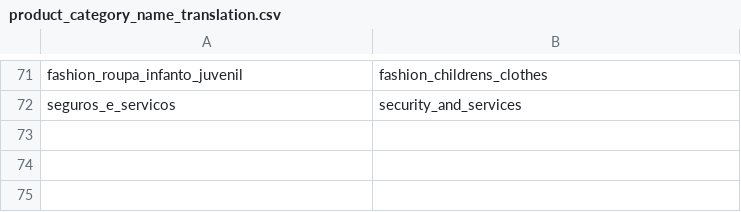
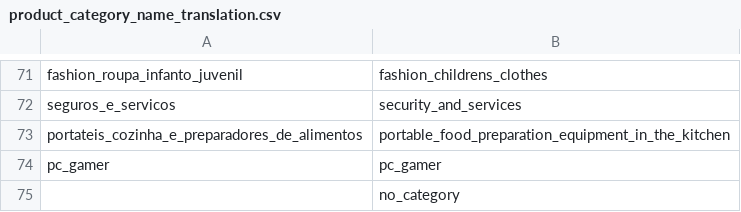
Before and after one commit to kon-mat/PracaInzynierska, a CSV file: BrazilianECommerce/Dataset/product_category_name_translation.csv, drawn as a sheet; only a part is shown, gaps mark what is left out.

```diff
--- a/BrazilianECommerce/Dataset/product_category_name_translation.csv
+++ b/BrazilianECommerce/Dataset/product_category_name_translation.csv
@@ -72 +72,4 @@ fashion_roupa_infanto_juvenil,fashion_childrens_clothes
 seguros_e_servicos,security_and_services
+portateis_cozinha_e_preparadores_de_alimentos,portable_food_preparation_equipment_in_the_kitchen
+pc_gamer,pc_gamer
+,no_category
```
Also changed, not shown: 3 other files.
